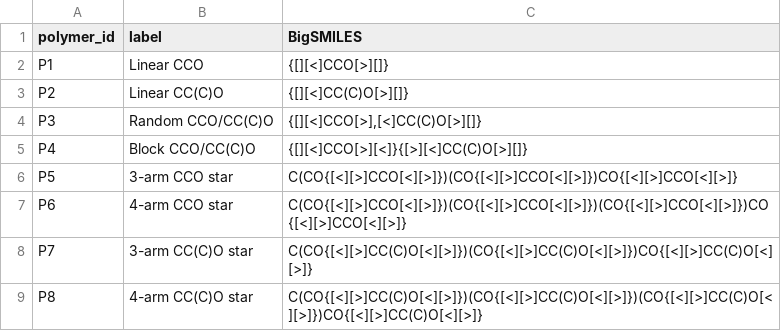
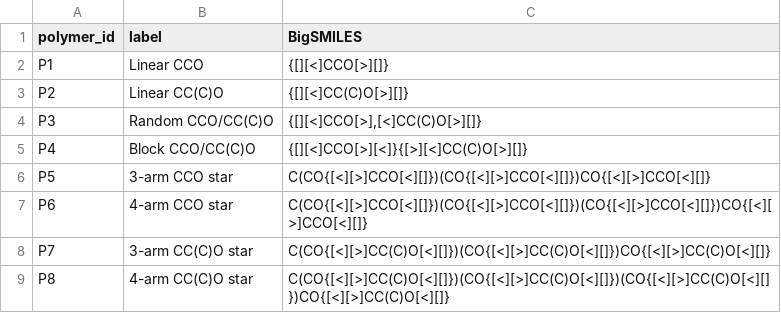
Before and after one commit to shijiale0609/BigFingerprint, a CSV file: vector_similarity_search/eight_polymer_case/blue_individual_heatmaps/p1_p8_mapping.csv, drawn as a sheet.

Commit message:
Use empty outer terminals for Figure 3 star-polymer examples

```diff
--- a/vector_similarity_search/eight_polymer_case/blue_individual_heatmaps/p1_p8_mapping.csv
+++ b/vector_similarity_search/eight_polymer_case/blue_individual_heatmaps/p1_p8_mapping.csv
@@ -5,5 +5,5 @@ P3,Random CCO/CC(C)O,"{[][<]CCO[>],[<]CC(C)O[>][]}"
 P4,Block CCO/CC(C)O,{[][<]CCO[>][<]}{[>][<]CC(C)O[>][]}
-P5,3-arm CCO star,C(CO{[<][>]CCO[<][>]})(CO{[<][>]CCO[<][>]})CO{[<][>]CCO[<][>]}
-P6,4-arm CCO star,C(CO{[<][>]CCO[<][>]})(CO{[<][>]CCO[<][>]})(CO{[<][>]CCO[<][>]})CO{[<][>]CCO[<][>]}
-P7,3-arm CC(C)O star,C(CO{[<][>]CC(C)O[<][>]})(CO{[<][>]CC(C)O[<][>]})CO{[<][>]CC(C)O[<][>]}
-P8,4-arm CC(C)O star,C(CO{[<][>]CC(C)O[<][>]})(CO{[<][>]CC(C)O[<][>]})(CO{[<][>]CC(C)O[<][>]})CO{[<][>]CC(C)O[<][>]}
+P5,3-arm CCO star,C(CO{[<][>]CCO[<][]})(CO{[<][>]CCO[<][]})CO{[<][>]CCO[<][]}
+P6,4-arm CCO star,C(CO{[<][>]CCO[<][]})(CO{[<][>]CCO[<][]})(CO{[<][>]CCO[<][]})CO{[<][>]CCO[<][]}
+P7,3-arm CC(C)O star,C(CO{[<][>]CC(C)O[<][]})(CO{[<][>]CC(C)O[<][]})CO{[<][>]CC(C)O[<][]}
+P8,4-arm CC(C)O star,C(CO{[<][>]CC(C)O[<][]})(CO{[<][>]CC(C)O[<][]})(CO{[<][>]CC(C)O[<][]})CO{[<][>]CC(C)O[<][]}
```
Also changed, not shown: 2 other files.
